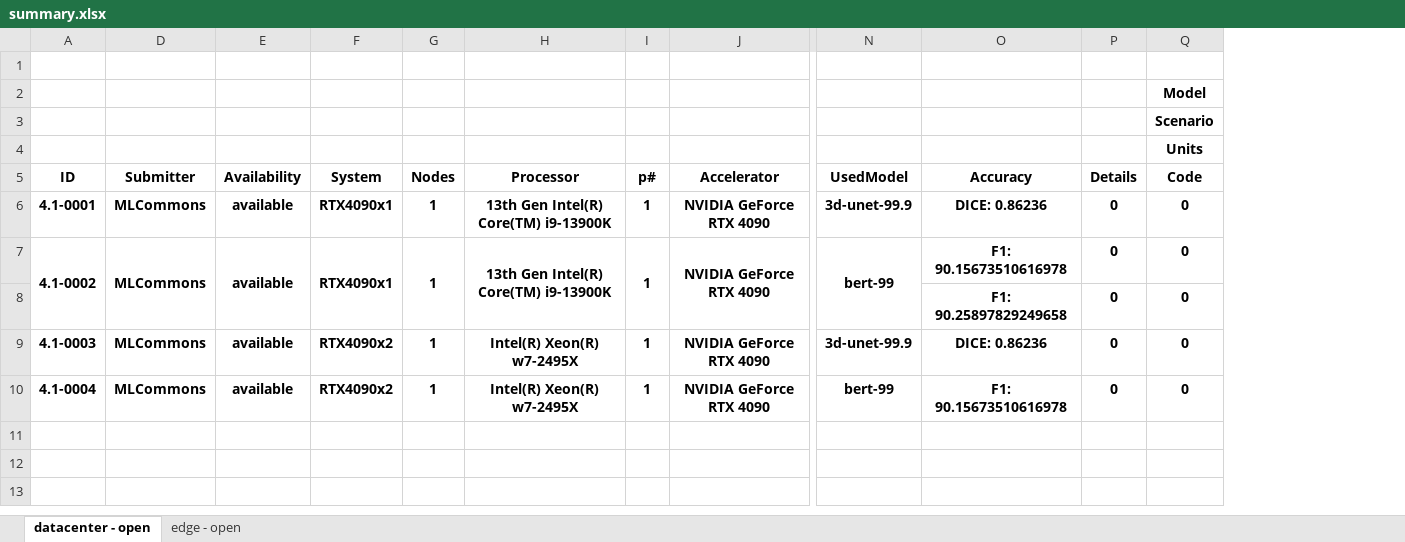
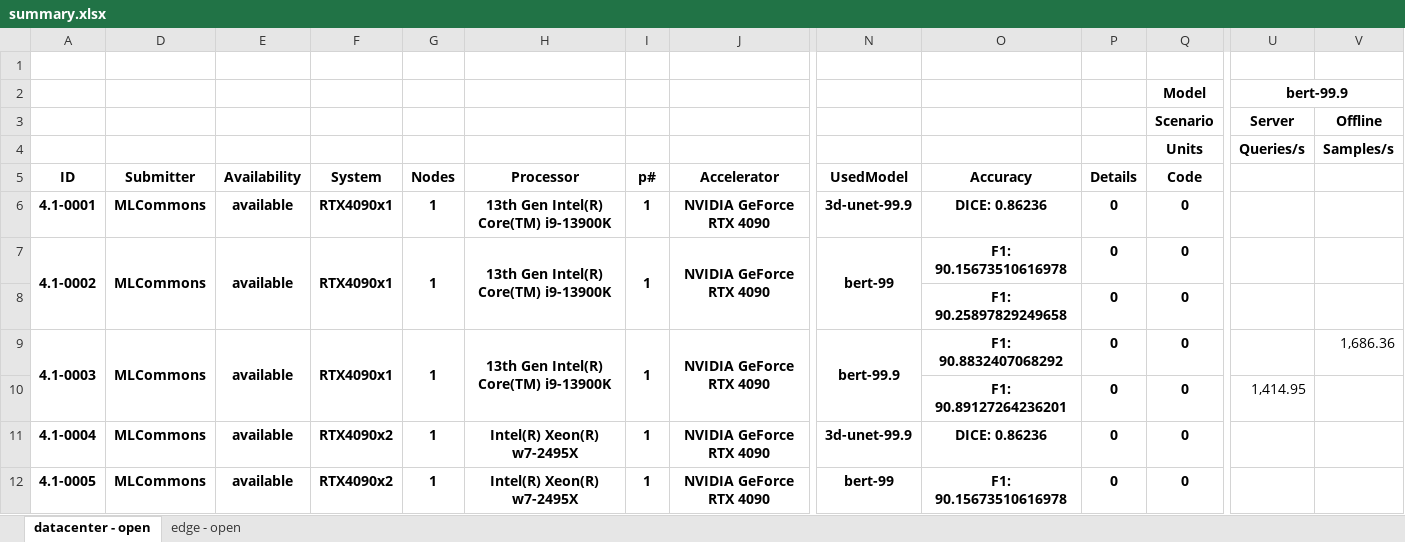
Before and after one commit to mlcommons/mlperf_inference_unofficial_submissions_v5.0, an Excel workbook: summary.xlsx, sheet datacenter - open, drawn as a sheet; only a part is shown, gaps mark what is left out; values as stored, in another font and other column widths than the file's, no borders; conditional formats not drawn; addresses are those after the commit; rows hold the shown columns only; the diff names each change by its address in the sheet, - before the commit and + after, or states it on an @@ line.

Commit message:
Updated results summary [skip ci]

```diff
--- a/summary.xlsx (sheet datacenter - open)
+++ b/summary.xlsx (sheet datacenter - open)
+column U, rows 2-4: bert-99.9 | Server | Queries/s
+column V, rows 3-4: Offline | Samples/s
+row 9: 4.1-0003 | MLCommons | available | RTX4090x1 | 1 | 13th Gen Intel(R) Core(TM) i9-13900K | 1 | NVIDIA GeForce RTX 4090 | bert-99.9 | F1: 90.8832407068292 | 0 | 0 |  | 1,686.36
+row 10:  |  |  |  |  |  |  |  |  | F1: 90.89127264236201 | 0 | 0 | 1,414.95
-A11 (ID): 4.1-0003
+A11 (ID): 4.1-0004
-A12 (ID): 4.1-0004
+A12 (ID): 4.1-0005
```
Also changed, not shown: sheet edge - open, hidden cells, 4 other files.
